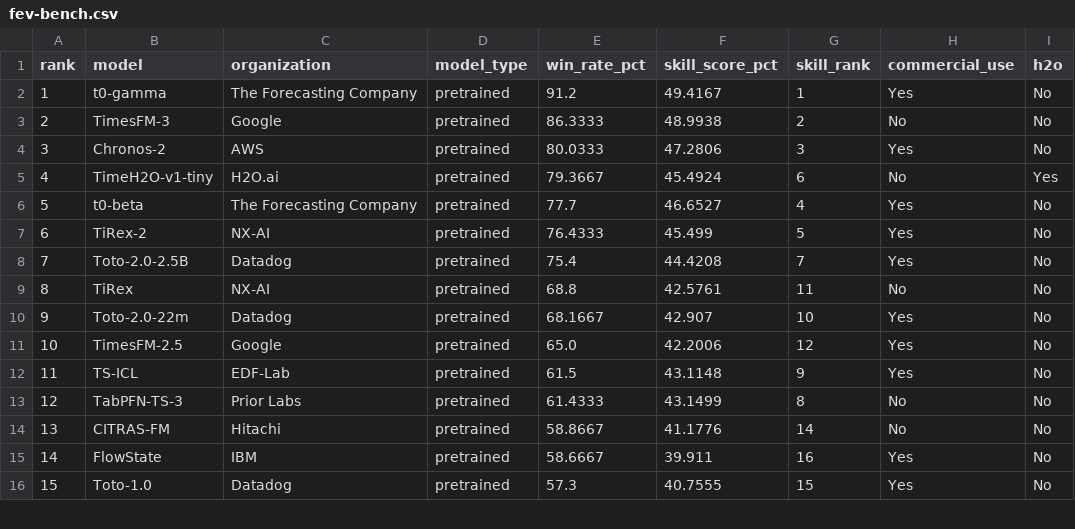
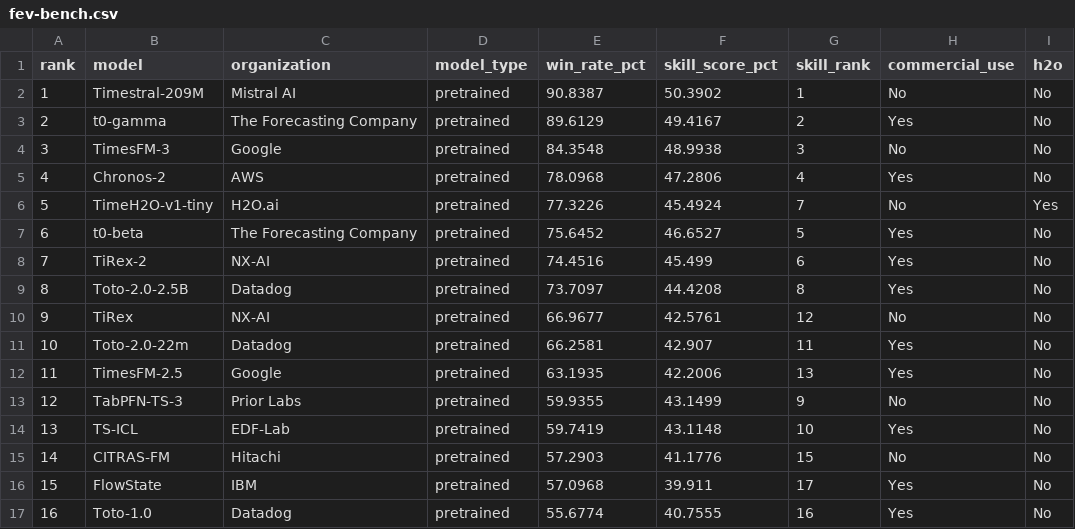
Before and after one commit to h2oai/benchmarks, a CSV file: site/data/fev-bench.csv, drawn as a sheet; only a part is shown; removed rows and columns are numbered as before the commit, all else as after; the diff covers the shown part only; the diff names each change by its address in the sheet, - before the commit and + after, or states it on an @@ line.

```diff
--- a/site/data/fev-bench.csv
+++ b/site/data/fev-bench.csv
+row 2: 1 | Timestral-209M | Mistral AI | pretrained | 90.8387 | 50.3902 | 1 | No | No
@@ column A (rank) renumbered from row 3 down @@
-E3 (win_rate_pct): 91.2
+E3 (win_rate_pct): 89.6129
-G3 (skill_rank): 1
+G3 (skill_rank): 2
-E4 (win_rate_pct): 86.3333
+E4 (win_rate_pct): 84.3548
-G4 (skill_rank): 2
+G4 (skill_rank): 3
-E5 (win_rate_pct): 80.0333
+E5 (win_rate_pct): 78.0968
-G5 (skill_rank): 3
+G5 (skill_rank): 4
-E6 (win_rate_pct): 79.3667
+E6 (win_rate_pct): 77.3226
-G6 (skill_rank): 6
+G6 (skill_rank): 7
-E7 (win_rate_pct): 77.7
+E7 (win_rate_pct): 75.6452
-G7 (skill_rank): 4
+G7 (skill_rank): 5
-E8 (win_rate_pct): 76.4333
+E8 (win_rate_pct): 74.4516
-G8 (skill_rank): 5
+G8 (skill_rank): 6
-E9 (win_rate_pct): 75.4
+E9 (win_rate_pct): 73.7097
-G9 (skill_rank): 7
+G9 (skill_rank): 8
-E10 (win_rate_pct): 68.8
+E10 (win_rate_pct): 66.9677
-G10 (skill_rank): 11
+G10 (skill_rank): 12
-E11 (win_rate_pct): 68.1667
+E11 (win_rate_pct): 66.2581
-G11 (skill_rank): 10
+G11 (skill_rank): 11
-E12 (win_rate_pct): 65.0
+E12 (win_rate_pct): 63.1935
-G12 (skill_rank): 12
+G12 (skill_rank): 13
-row 12: 11 | TS-ICL | EDF-Lab | pretrained | 61.5 | 43.1148 | 9 | Yes | No
-E13 (win_rate_pct): 61.4333
+E13 (win_rate_pct): 59.9355
-G13 (skill_rank): 8
+G13 (skill_rank): 9
+row 14: 13 | TS-ICL | EDF-Lab | pretrained | 59.7419 | 43.1148 | 10 | Yes | No
-E15 (win_rate_pct): 58.8667
+E15 (win_rate_pct): 57.2903
-G15 (skill_rank): 14
+G15 (skill_rank): 15
-E16 (win_rate_pct): 58.6667
+E16 (win_rate_pct): 57.0968
-G16 (skill_rank): 16
+G16 (skill_rank): 17
-E17 (win_rate_pct): 57.3
+E17 (win_rate_pct): 55.6774
-G17 (skill_rank): 15
+G17 (skill_rank): 16
```
Also changed, not shown: 32 edited cells elsewhere in this file, site/data/h2o-benchmarks.csv, site/data/jevbench.csv, 10 other files.
